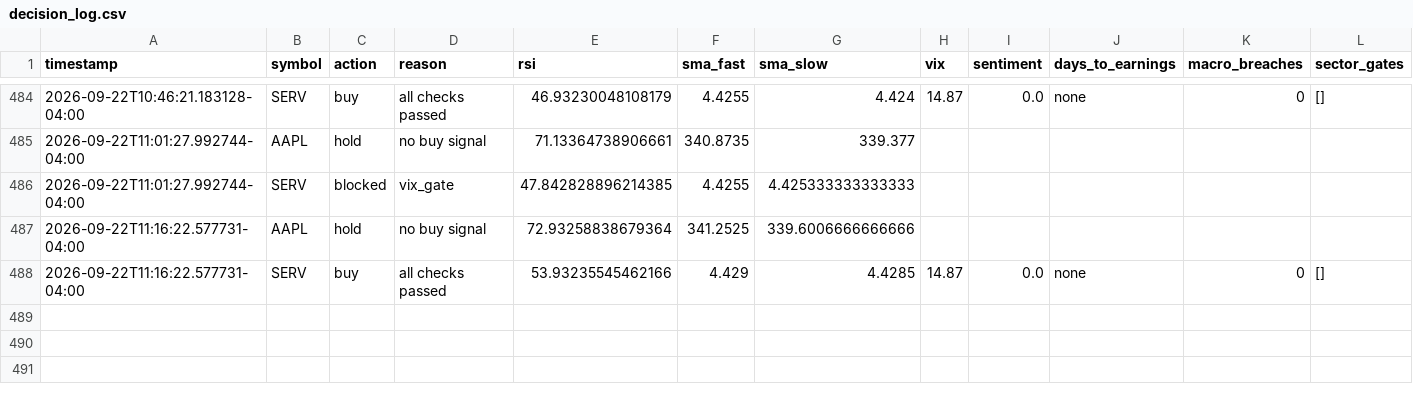
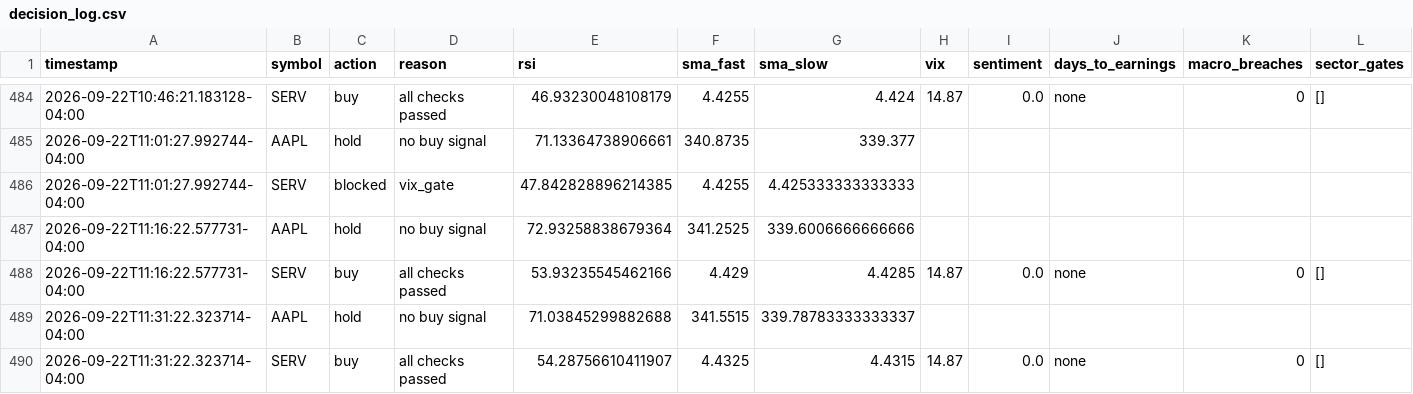
Before and after one commit to nguyenminhthanh0403-hub/graywind, a CSV file: state/decision_log.csv, drawn as a sheet; only a part is shown, gaps mark what is left out; the diff names each change by its address in the sheet, - before the commit and + after, or states it on an @@ line.

```diff
--- a/state/decision_log.csv
+++ b/state/decision_log.csv
+row 489: 2026-09-22T11:31:22.323714-04:00 | AAPL | hold | no buy signal | 71.03845299882688 | 341.5515 | 339.78783333333337
+row 490: 2026-09-22T11:31:22.323714-04:00 | SERV | buy | all checks passed | 54.28756610411907 | 4.4325 | 4.4315 | 14.87 | 0.0 | none | 0 | []
```
Also changed, not shown: dashboard-data/equity_curve.csv, dashboard-data/status.csv, 1 other file.
